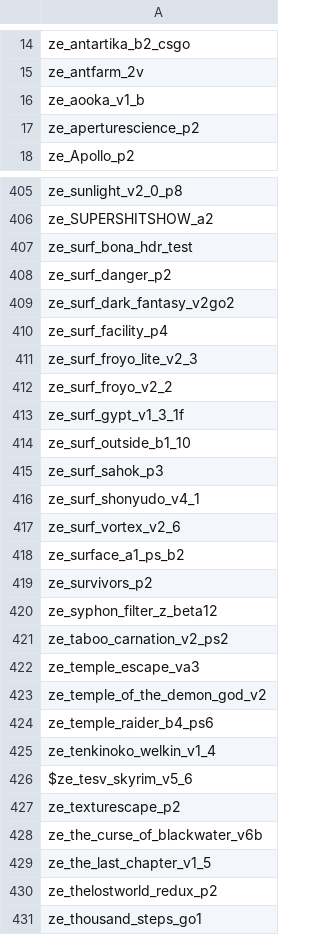
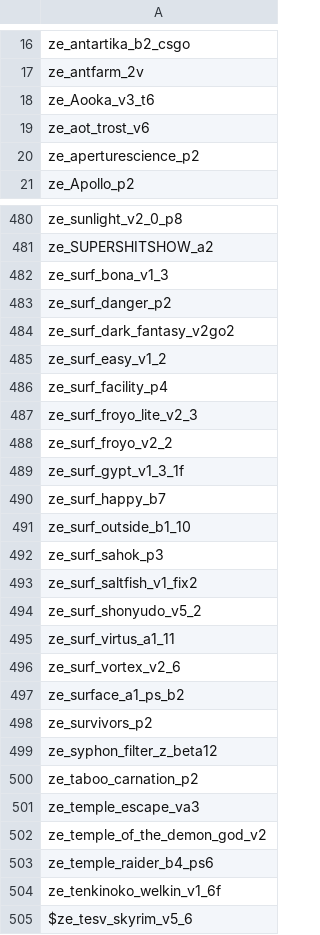
Before and after one commit to ZombieRage/public, a CSV file: MapDownloaderApp/maps_csgoze.csv, drawn as a sheet; only a part is shown, gaps mark what is left out; the shorter side is filled out with more unchanged rows; the diff covers the shown part only.

```diff
--- a/MapDownloaderApp/maps_csgoze.csv
+++ b/MapDownloaderApp/maps_csgoze.csv
@@ -15,3 +17,4 @@ ze_antartika_b2_csgo,
 ze_antfarm_2v,
-ze_aooka_v1_b,
+ze_Aooka_v3_t6,
+ze_aot_trost_v6,
 ze_aperturescience_p2,
@@ -406,5 +481,6 @@ ze_sunlight_v2_0_p8,
 ze_SUPERSHITSHOW_a2,
-ze_surf_bona_hdr_test,
+ze_surf_bona_v1_3,
 ze_surf_danger_p2,
 ze_surf_dark_fantasy_v2go2,
+ze_surf_easy_v1_2,
 ze_surf_facility_p4,
@@ -413,5 +489,8 @@ ze_surf_froyo_v2_2,
 ze_surf_gypt_v1_3_1f,
+ze_surf_happy_b7,
 ze_surf_outside_b1_10,
 ze_surf_sahok_p3,
-ze_surf_shonyudo_v4_1,
+ze_surf_saltfish_v1_fix2,
+ze_surf_shonyudo_v5_2,
+ze_surf_virtus_a1_11,
 ze_surf_vortex_v2_6,
@@ -420,3 +499,3 @@ ze_survivors_p2,
 ze_syphon_filter_z_beta12,
-ze_taboo_carnation_v2_ps2,
+ze_taboo_carnation_p2,
 ze_temple_escape_va3,
@@ -424,3 +503,3 @@ ze_temple_of_the_demon_god_v2,
 ze_temple_raider_b4_ps6,
-ze_tenkinoko_welkin_v1_4,
+ze_tenkinoko_welkin_v1_6f,
 $ze_tesv_skyrim_v5_6,
```
Also changed, not shown: 90 added rows, 1 removed row and 47 edited cells elsewhere in this file.
